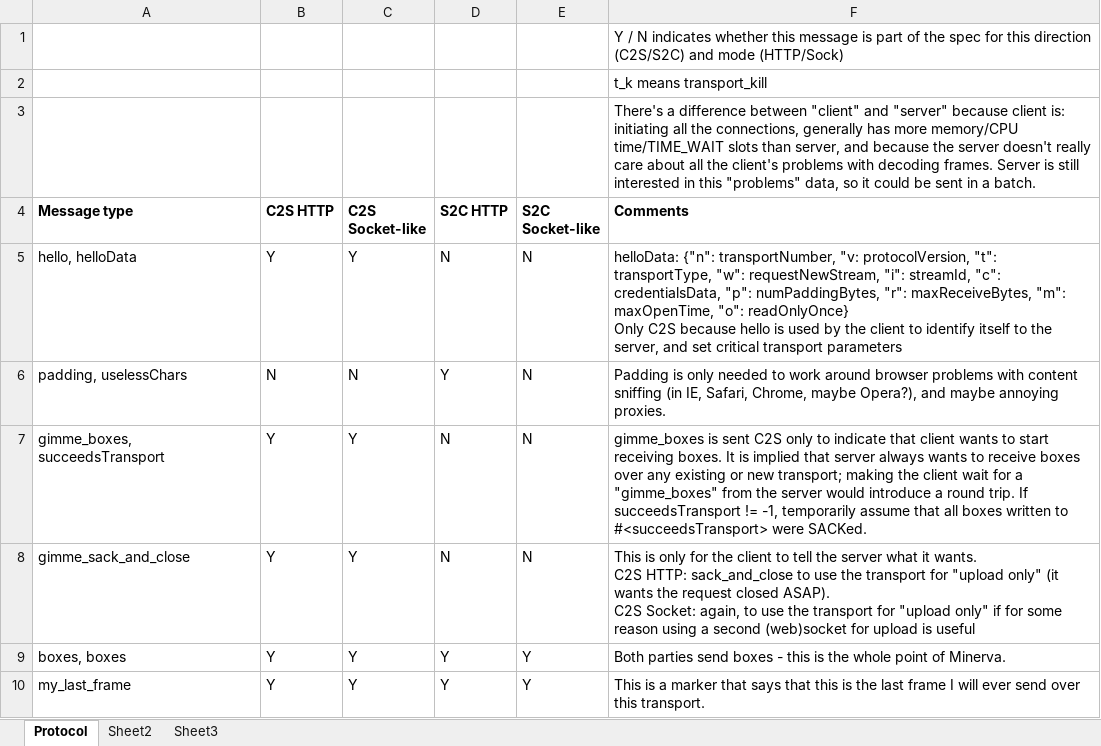
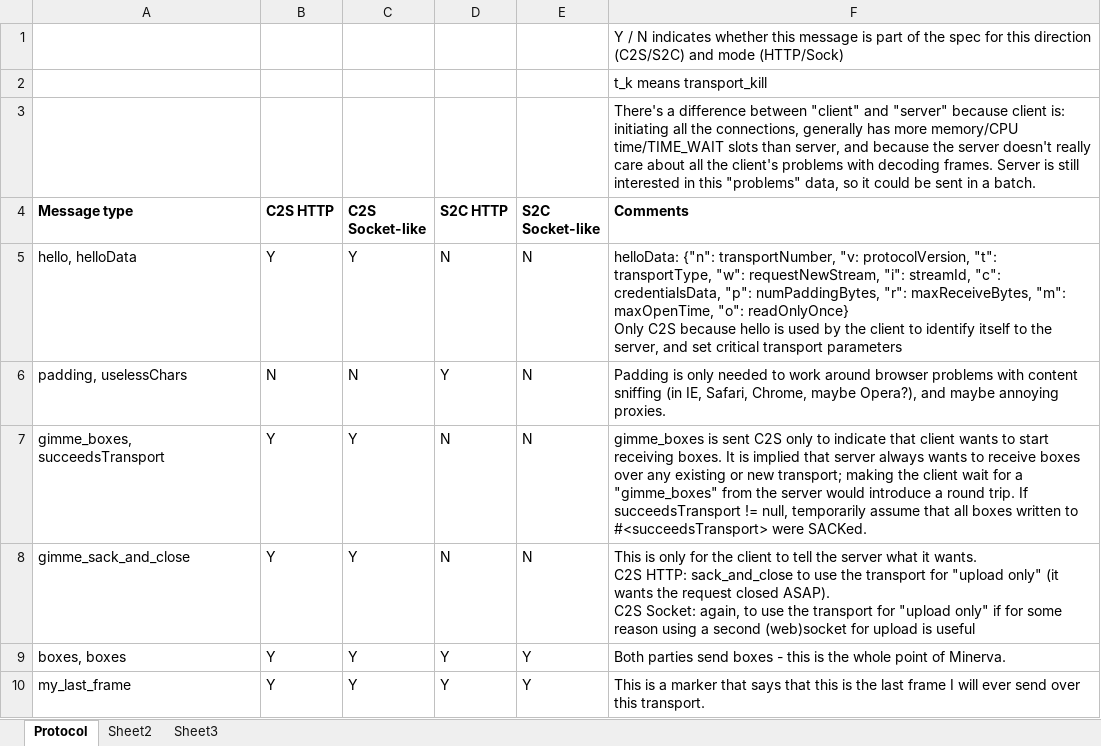
Before and after one commit to ludiosarchive/Minerva, an Excel workbook: docs/protocol.xlsx, sheet Protocol, drawn as a sheet; only a part is shown; values as stored, in another font and other column widths than the file's, no borders; conditional formats not drawn; the diff names each change by its address in the sheet, - before the commit and + after, or states it on an @@ line.

Commit message:
implement test_gimmeBoxes*; change protocol to use `null`/`None` instead of -1 in gimme_boxes frame

```diff
--- a/docs/protocol.xlsx (sheet Protocol)
+++ b/docs/protocol.xlsx (sheet Protocol)
-F7 (Comments): …succeedsTransport != -1, temporarily assume…
+F7 (Comments): …succeedsTransport != null, temporarily assume…
```
Also changed, not shown: 3 other files.
